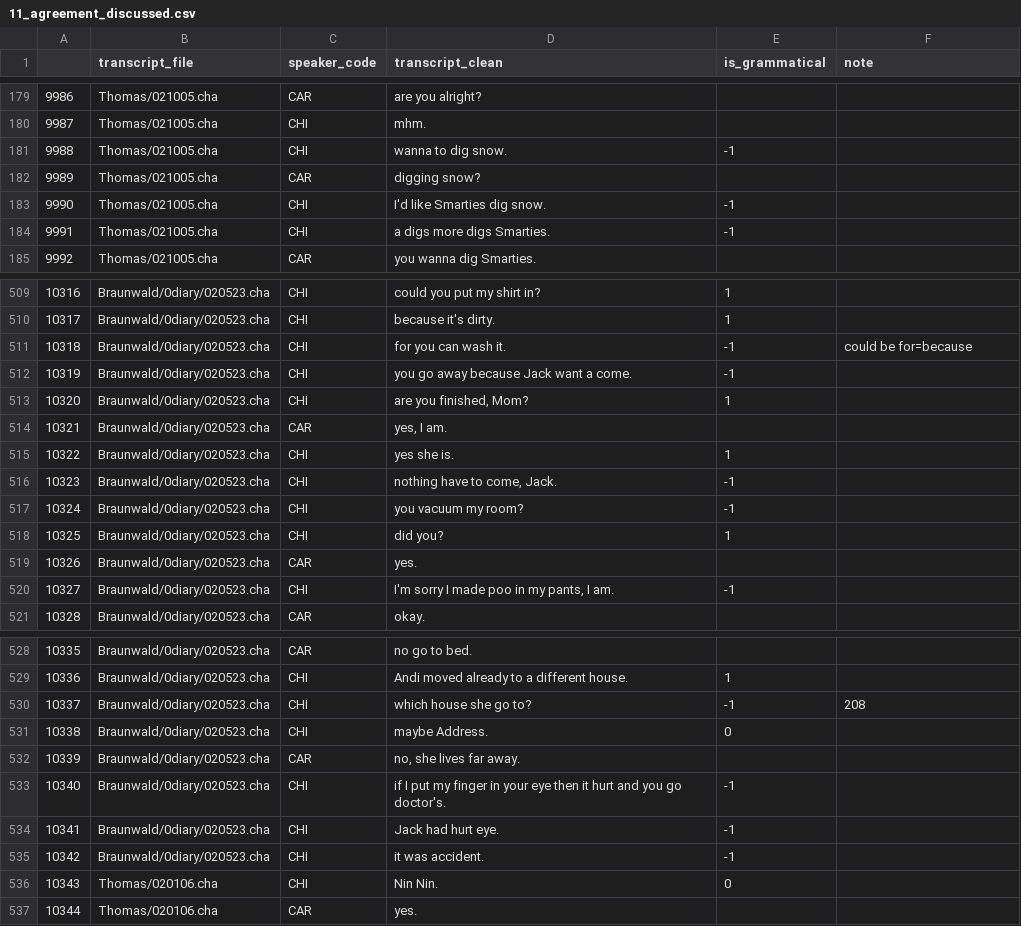
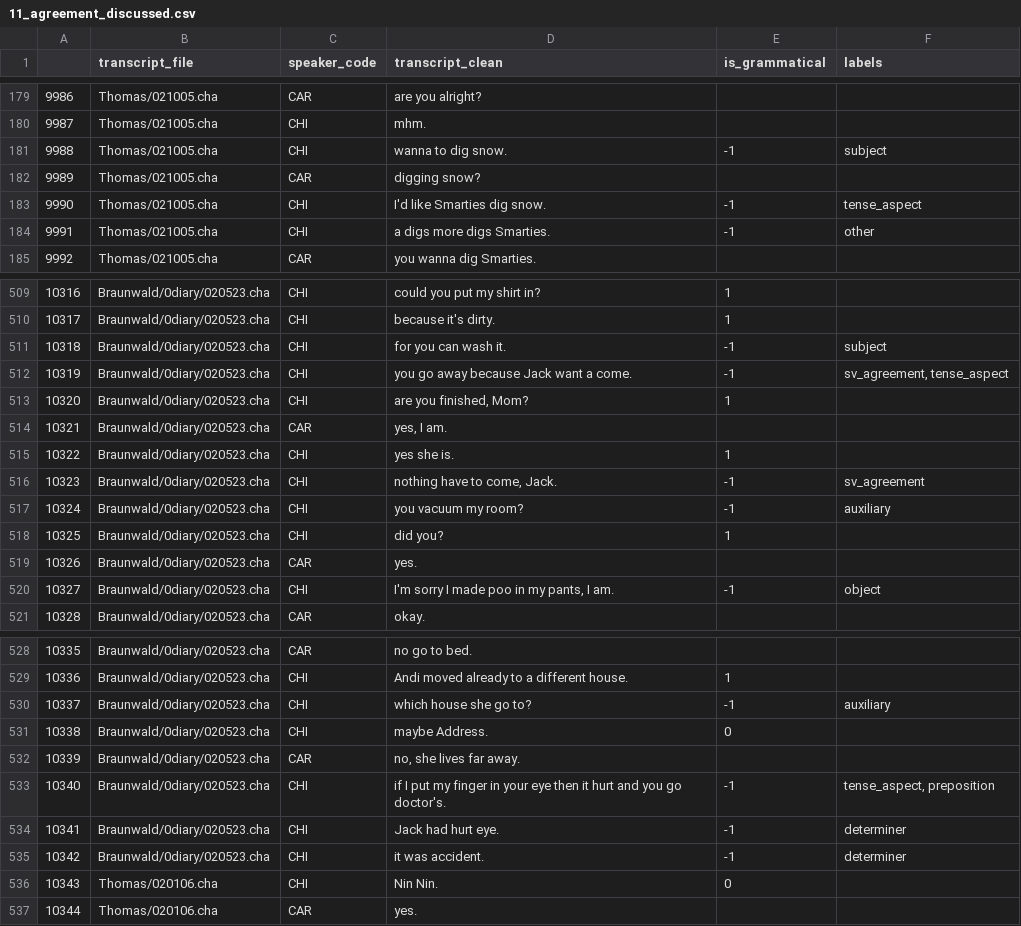
Before and after one commit to mitjanikolaus/childes-grammaticality, a CSV file: data/manual_annotation/annotated/11_agreement_discussed.csv, drawn as a sheet; only a part is shown, gaps mark what is left out; the diff covers the shown part only.

```diff
--- a/data/manual_annotation/annotated/11_agreement_discussed.csv
+++ b/data/manual_annotation/annotated/11_agreement_discussed.csv
@@ -1 +1 @@
-,transcript_file,speaker_code,transcript_clean,is_grammatical,note
+,transcript_file,speaker_code,transcript_clean,is_grammatical,labels
@@ -180,6 +180,6 @@
 9987,Thomas/021005.cha,CHI,mhm.,,
-9988,Thomas/021005.cha,CHI,wanna to dig snow.,-1,
+9988,Thomas/021005.cha,CHI,wanna to dig snow.,-1,subject
 9989,Thomas/021005.cha,CAR,digging snow?,,
-9990,Thomas/021005.cha,CHI,I'd like Smarties dig snow.,-1,
-9991,Thomas/021005.cha,CHI,a digs more digs Smarties.,-1,
+9990,Thomas/021005.cha,CHI,I'd like Smarties dig snow.,-1,tense_aspect
+9991,Thomas/021005.cha,CHI,a digs more digs Smarties.,-1,other
 9992,Thomas/021005.cha,CAR,you wanna dig Smarties.,,
@@ -510,4 +510,4 @@
 10317,Braunwald/0diary/020523.cha,CHI,because it's dirty.,1,
-10318,Braunwald/0diary/020523.cha,CHI,for you can wash it.,-1,could be for=because
-10319,Braunwald/0diary/020523.cha,CHI,you go away because Jack want a come.,-1,
+10318,Braunwald/0diary/020523.cha,CHI,for you can wash it.,-1,subject
+10319,Braunwald/0diary/020523.cha,CHI,you go away because Jack want a come.,-1,"sv_agreement, tense_aspect"
 10320,Braunwald/0diary/020523.cha,CHI,"are you finished, Mom?",1,
@@ -515,7 +515,7 @@
 10322,Braunwald/0diary/020523.cha,CHI,yes she is.,1,
-10323,Braunwald/0diary/020523.cha,CHI,"nothing have to come, Jack.",-1,
-10324,Braunwald/0diary/020523.cha,CHI,you vacuum my room?,-1,
+10323,Braunwald/0diary/020523.cha,CHI,"nothing have to come, Jack.",-1,sv_agreement
+10324,Braunwald/0diary/020523.cha,CHI,you vacuum my room?,-1,auxiliary
 10325,Braunwald/0diary/020523.cha,CHI,did you?,1,
 10326,Braunwald/0diary/020523.cha,CAR,yes.,,
-10327,Braunwald/0diary/020523.cha,CHI,"I'm sorry I made poo in my pants, I am.",-1,
+10327,Braunwald/0diary/020523.cha,CHI,"I'm sorry I made poo in my pants, I am.",-1,object
 10328,Braunwald/0diary/020523.cha,CAR,okay.,,
@@ -529,8 +529,8 @@
 10336,Braunwald/0diary/020523.cha,CHI,Andi moved already to a different house.,1,
-10337,Braunwald/0diary/020523.cha,CHI,which house she go to?,-1,208
+10337,Braunwald/0diary/020523.cha,CHI,which house she go to?,-1,auxiliary
 10338,Braunwald/0diary/020523.cha,CHI,maybe Address.,0,
 10339,Braunwald/0diary/020523.cha,CAR,"no, she lives far away.",,
-10340,Braunwald/0diary/020523.cha,CHI,if I put my finger in your eye then it hurt and you go doctor's.,-1,
-10341,Braunwald/0diary/020523.cha,CHI,Jack had hurt eye.,-1,
-10342,Braunwald/0diary/020523.cha,CHI,it was accident.,-1,
+10340,Braunwald/0diary/020523.cha,CHI,if I put my finger in your eye then it hurt and you go doctor's.,-1,"tense_aspect, preposition"
+10341,Braunwald/0diary/020523.cha,CHI,Jack had hurt eye.,-1,determiner
+10342,Braunwald/0diary/020523.cha,CHI,it was accident.,-1,determiner
 10343,Thomas/020106.cha,CHI,Nin Nin.,0,
```
Also changed, not shown: 59 edited cells elsewhere in this file, data/manual_annotation/annotated/10_agreement_discussed.csv, data/manual_annotation/annotated/13_majority_vote.csv.
